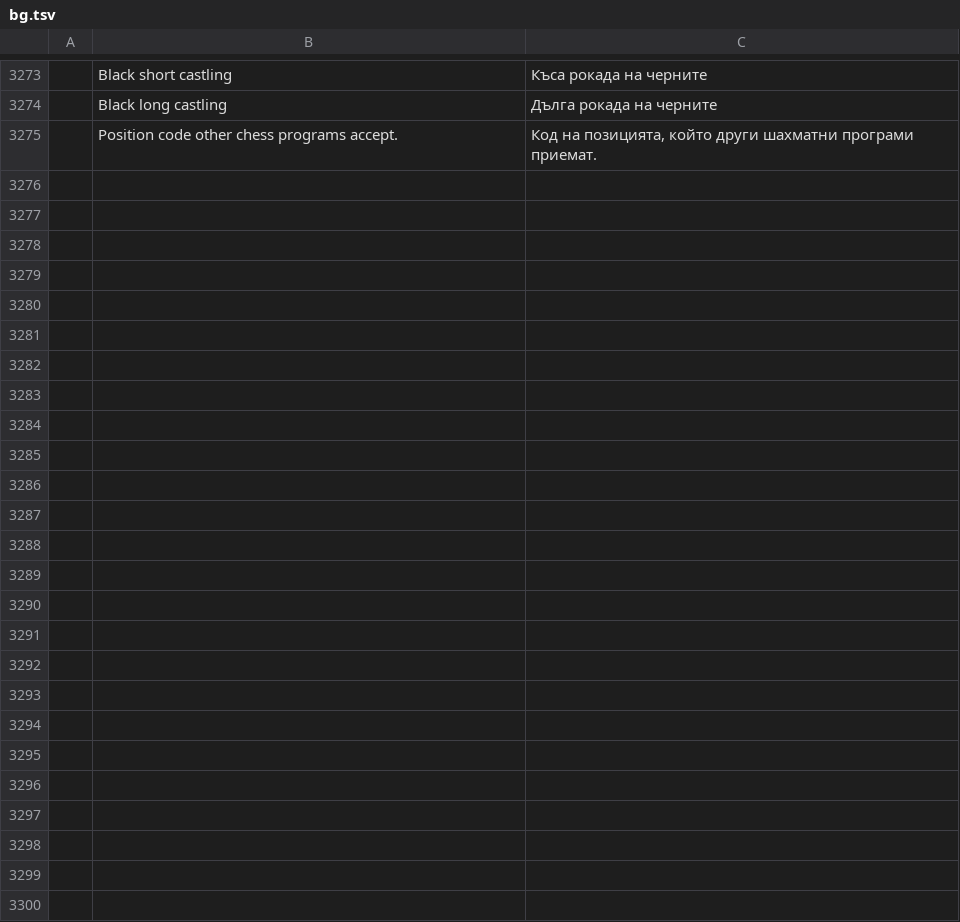
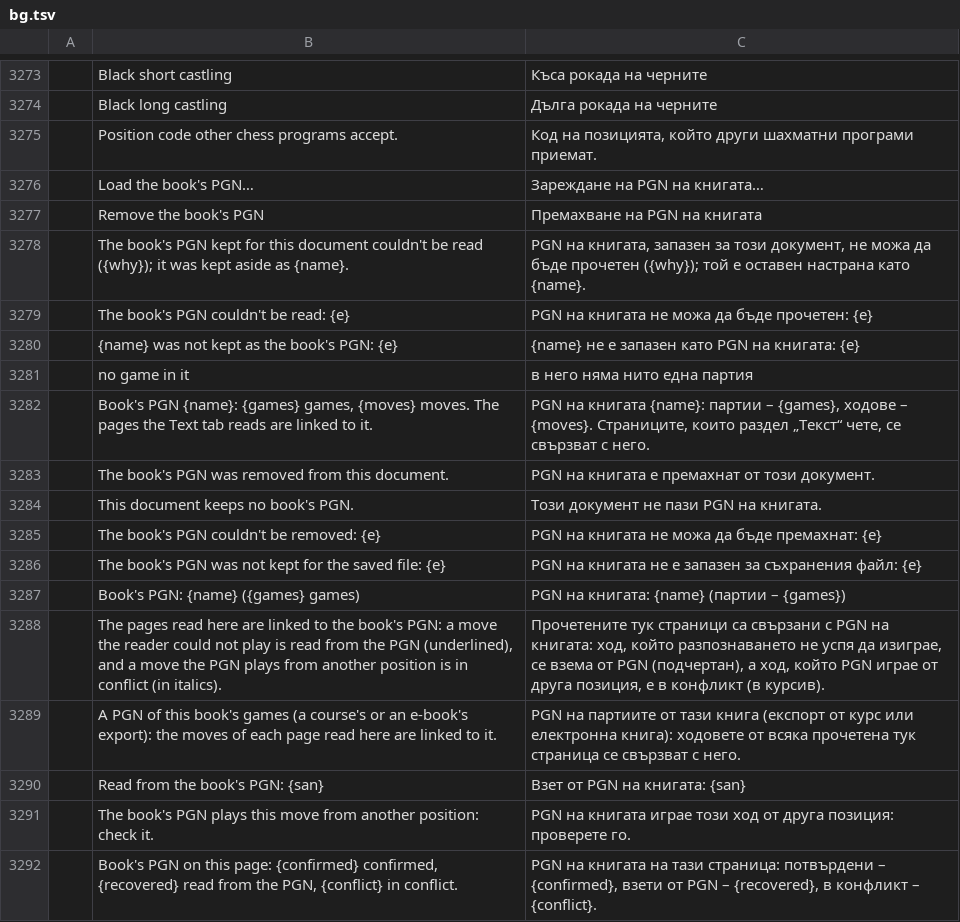
Before and after one commit to DarcioAlberico/pdfcraft-xadrez, a TSV file: crates/ui-egui/src/i18n/bg.tsv, drawn as a sheet; only a part is shown, gaps mark what is left out; the diff names each change by its address in the sheet, - before the commit and + after, or states it on an @@ line.

```diff
--- a/crates/ui-egui/src/i18n/bg.tsv
+++ b/crates/ui-egui/src/i18n/bg.tsv
+row 3276:  | Load the book's PGN… | Зареждане на PGN на книгата…
+row 3277:  | Remove the book's PGN | Премахване на PGN на книгата
+row 3278:  | The book's PGN kept for this document couldn't be read ({why}); it was kept aside as {name}. | PGN на книгата, запазен за този документ, не можа да бъде прочетен ({why}); той е оставен настрана като {name}.
+row 3279:  | The book's PGN couldn't be read: {e} | PGN на книгата не можа да бъде прочетен: {e}
+row 3280:  | {name} was not kept as the book's PGN: {e} | {name} не е запазен като PGN на книгата: {e}
+row 3281:  | no game in it | в него няма нито една партия
+row 3282:  | Book's PGN {name}: {games} games, {moves} moves. The pages the Text tab reads are linked to it. | PGN на книгата {name}: партии – {games}, ходове – {moves}. Страниците, които раздел „Текст“ чете, се свързват с него.
+row 3283:  | The book's PGN was removed from this document. | PGN на книгата е премахнат от този документ.
+row 3284:  | This document keeps no book's PGN. | Този документ не пази PGN на книгата.
+row 3285:  | The book's PGN couldn't be removed: {e} | PGN на книгата не можа да бъде премахнат: {e}
+row 3286:  | The book's PGN was not kept for the saved file: {e} | PGN на книгата не е запазен за съхранения файл: {e}
+row 3287:  | Book's PGN: {name} ({games} games) | PGN на книгата: {name} (партии – {games})
+row 3288:  | The pages read here are linked to the book's PGN: a move the reader could not play is read from the PGN (underlined), and a move the PGN plays from another position is in conflict (in italics). | Прочетените тук страници са свързани с PGN на книгата: ход, който разпознаването не успя да изиграе, се взема от PGN (подчертан), а ход, който PGN играе от друга позиция, е в конфликт (в курсив).
+row 3289:  | A PGN of this book's games (a course's or an e-book's export): the moves of each page read here are linked to it. | PGN на партиите от тази книга (експорт от курс или електронна книга): ходовете от всяка прочетена тук страница се свързват с него.
+row 3290:  | Read from the book's PGN: {san} | Взет от PGN на книгата: {san}
+row 3291:  | The book's PGN plays this move from another position: check it. | PGN на книгата играе този ход от друга позиция: проверете го.
+row 3292:  | Book's PGN on this page: {confirmed} confirmed, {recovered} read from the PGN, {conflict} in conflict. | PGN на книгата на тази страница: потвърдени – {confirmed}, взети от PGN – {recovered}, в конфликт – {conflict}.
```
Also changed, not shown: crates/ui-egui/src/i18n/el.tsv, crates/ui-egui/src/i18n/kk.tsv, 34 other files.
